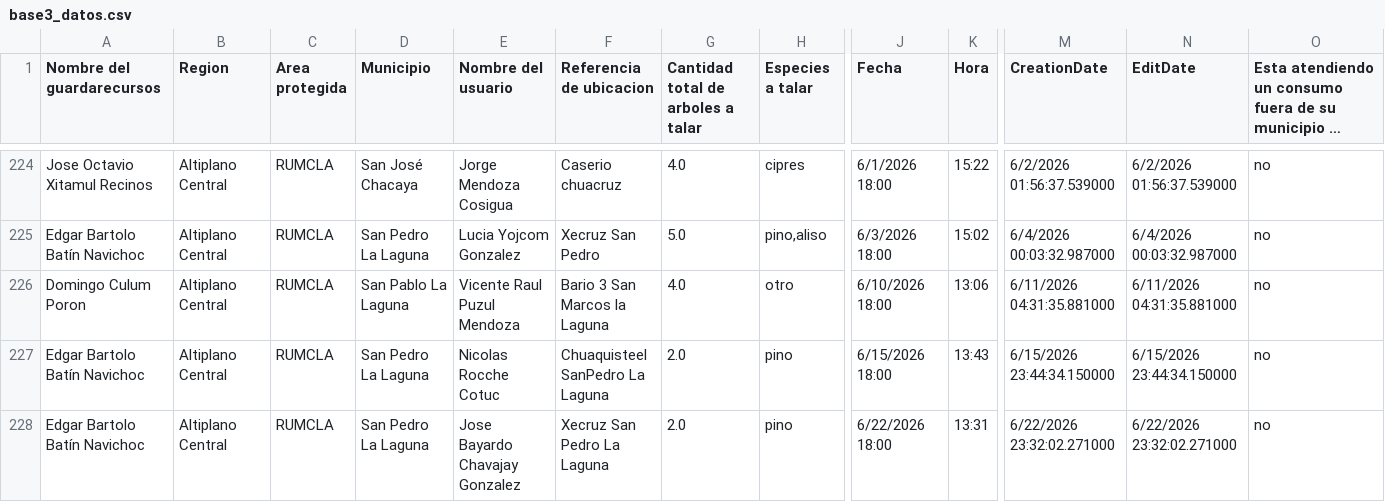
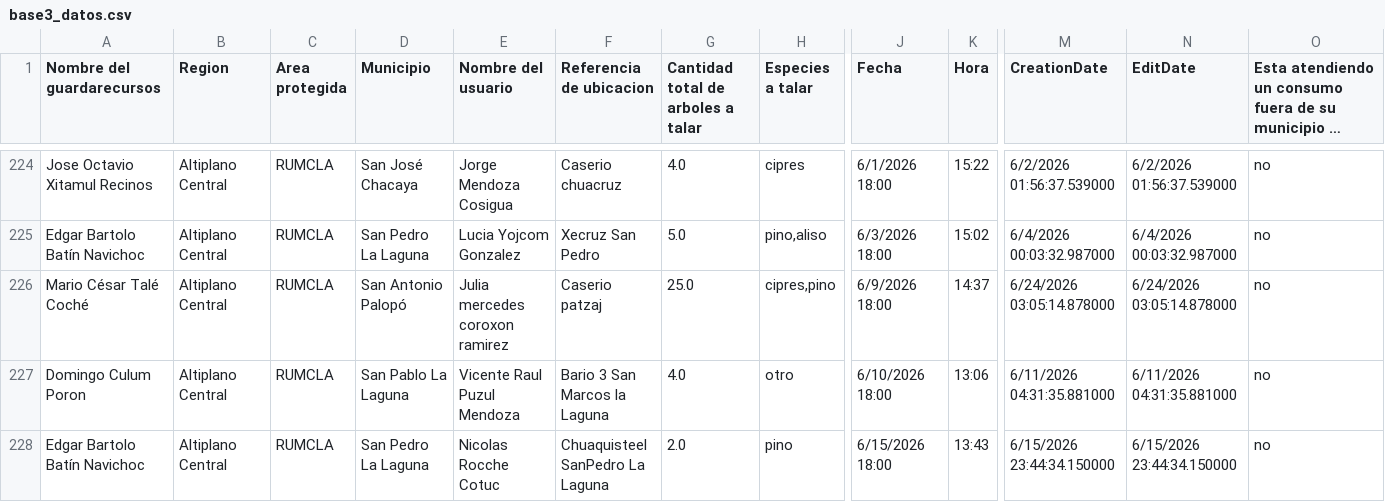
Before and after one commit to geograficaaala/guardarecursos_conap, a CSV file: docs/datos/base3_datos.csv, drawn as a sheet; only a part is shown, gaps mark what is left out; the shorter side is filled out with more unchanged rows; long unchanged cells end in …; rows hold the shown columns only; the diff names each change by its address in the sheet, - before the commit and + after, or states it on an @@ line.

```diff
--- a/docs/datos/base3_datos.csv
+++ b/docs/datos/base3_datos.csv
+row 226: Mario César Talé Coché | Altiplano Central | RUMCLA | San Antonio Palopó | Julia mercedes coroxon ramirez | Caserio patzaj | 25.0 | cipres,pino | 6/9/2026 18:00 | 14:37 | 6/24/2026 03:05:14.878000 | 6/24/2026 03:05:14.878000 | no
```
